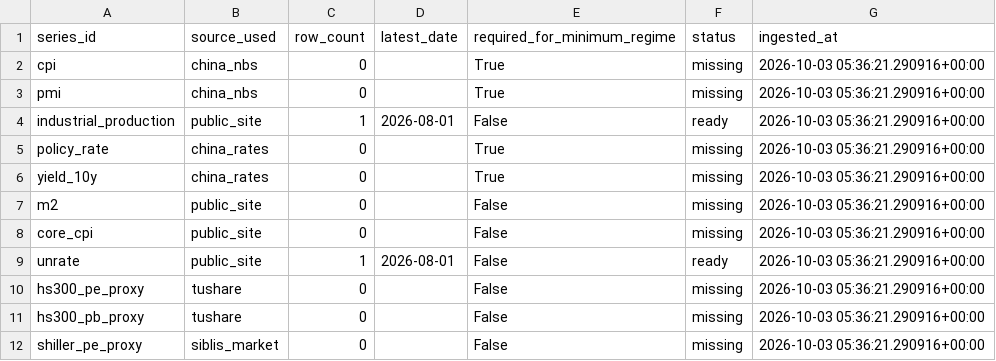
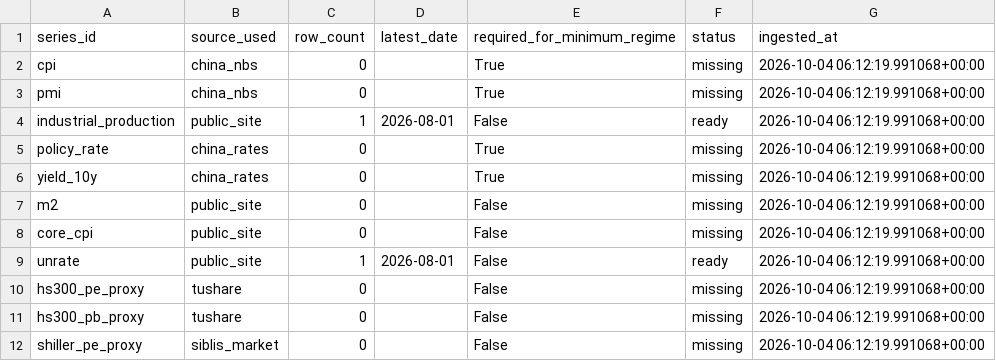
Before and after one commit to Ethan4Zhou/Global-Macro-Monitor, a CSV file: data/raw/api/china/normalized/_summary.csv, drawn as a sheet.

```diff
--- a/data/raw/api/china/normalized/_summary.csv
+++ b/data/raw/api/china/normalized/_summary.csv
@@ -1,12 +1,12 @@
 series_id,source_used,row_count,latest_date,required_for_minimum_regime,status,ingested_at
-cpi,china_nbs,0,,True,missing,2026-10-03 05:36:21.290916+00:00
-pmi,china_nbs,0,,True,missing,2026-10-03 05:36:21.290916+00:00
-industrial_production,public_site,1,2026-08-01,False,ready,2026-10-03 05:36:21.290916+00:00
-policy_rate,china_rates,0,,True,missing,2026-10-03 05:36:21.290916+00:00
-yield_10y,china_rates,0,,True,missing,2026-10-03 05:36:21.290916+00:00
-m2,public_site,0,,False,missing,2026-10-03 05:36:21.290916+00:00
-core_cpi,public_site,0,,False,missing,2026-10-03 05:36:21.290916+00:00
-unrate,public_site,1,2026-08-01,False,ready,2026-10-03 05:36:21.290916+00:00
-hs300_pe_proxy,tushare,0,,False,missing,2026-10-03 05:36:21.290916+00:00
-hs300_pb_proxy,tushare,0,,False,missing,2026-10-03 05:36:21.290916+00:00
-shiller_pe_proxy,siblis_market,0,,False,missing,2026-10-03 05:36:21.290916+00:00
+cpi,china_nbs,0,,True,missing,2026-10-04 06:12:19.991068+00:00
+pmi,china_nbs,0,,True,missing,2026-10-04 06:12:19.991068+00:00
+industrial_production,public_site,1,2026-08-01,False,ready,2026-10-04 06:12:19.991068+00:00
+policy_rate,china_rates,0,,True,missing,2026-10-04 06:12:19.991068+00:00
+yield_10y,china_rates,0,,True,missing,2026-10-04 06:12:19.991068+00:00
+m2,public_site,0,,False,missing,2026-10-04 06:12:19.991068+00:00
+core_cpi,public_site,0,,False,missing,2026-10-04 06:12:19.991068+00:00
+unrate,public_site,1,2026-08-01,False,ready,2026-10-04 06:12:19.991068+00:00
+hs300_pe_proxy,tushare,0,,False,missing,2026-10-04 06:12:19.991068+00:00
+hs300_pb_proxy,tushare,0,,False,missing,2026-10-04 06:12:19.991068+00:00
+shiller_pe_proxy,siblis_market,0,,False,missing,2026-10-04 06:12:19.991068+00:00
```
Also changed, not shown: data/processed/consensus_notes.csv, data/processed/global_change_log.csv, 17 other files.
